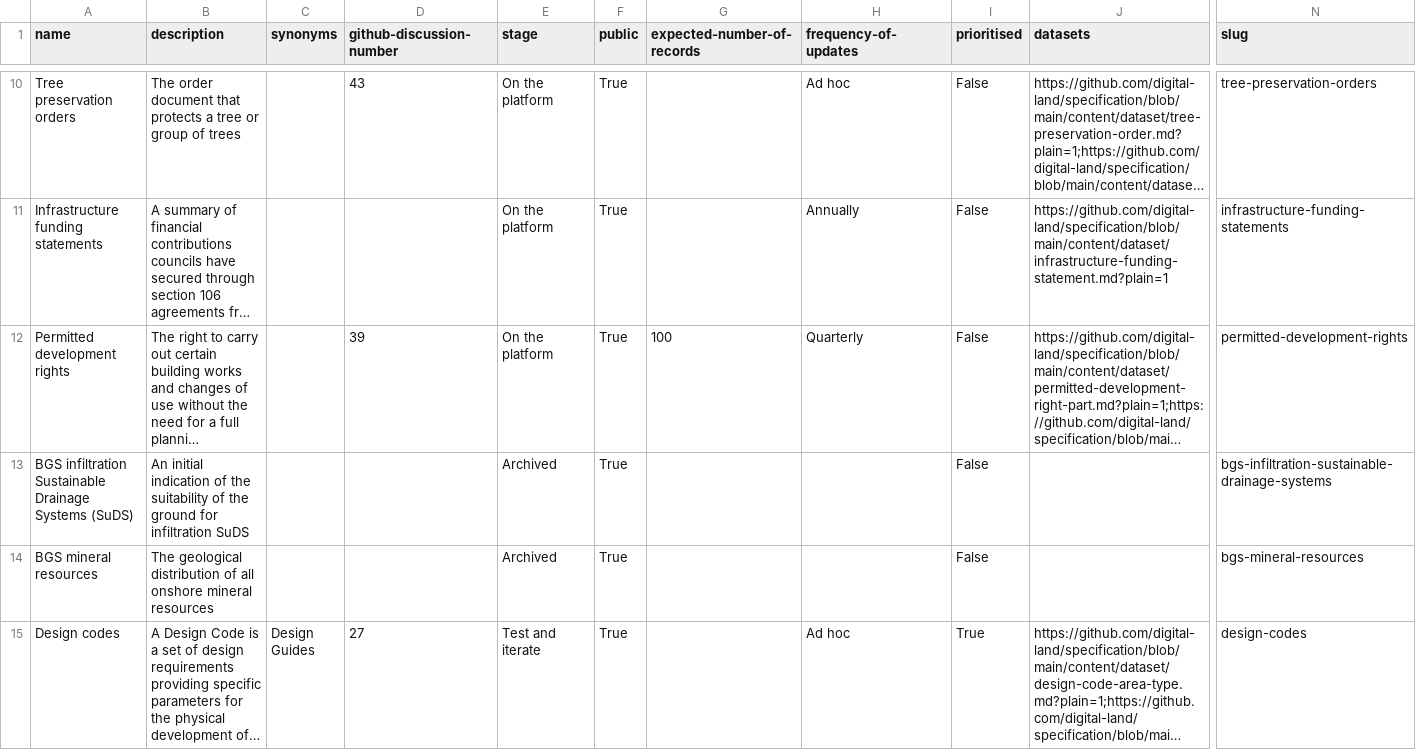
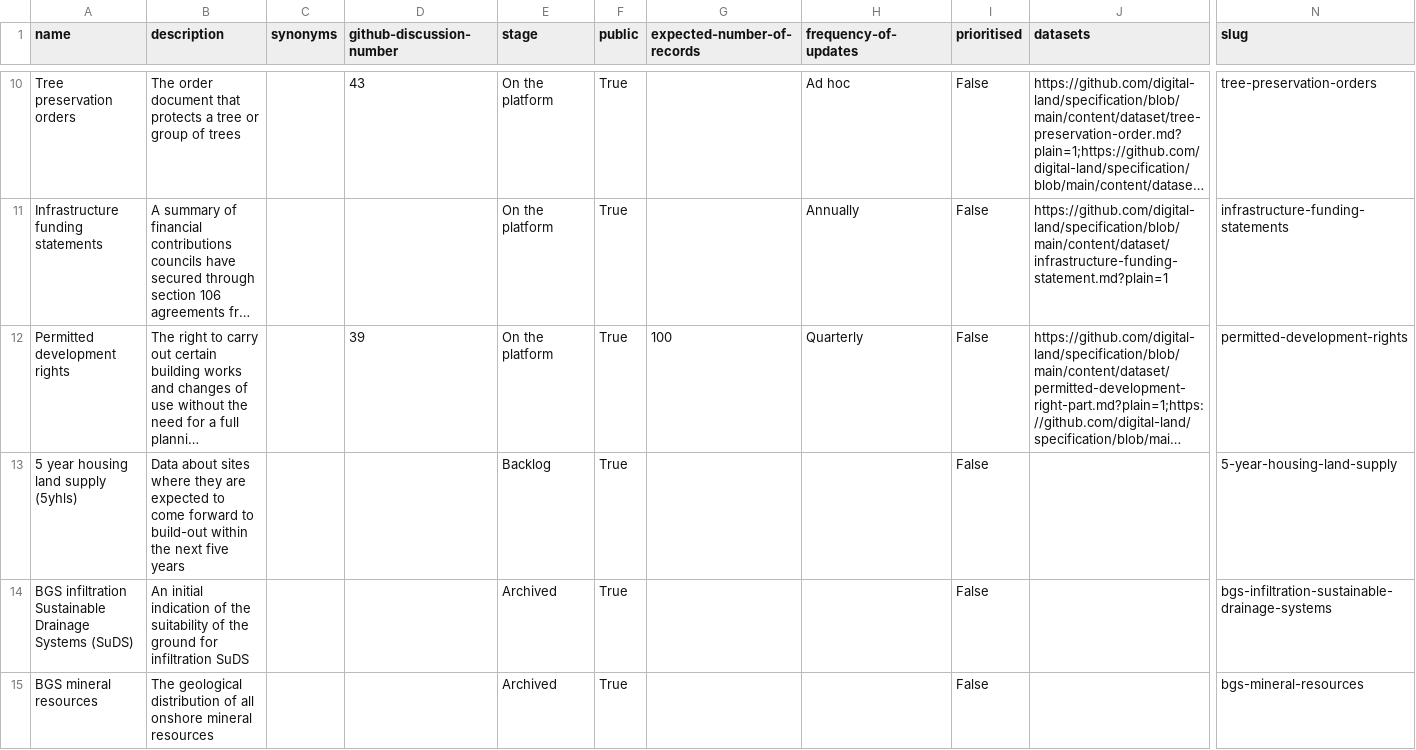
Before and after one commit to digital-land/planning-data-design, a CSV file: data/planning-considerations.csv, drawn as a sheet; only a part is shown, gaps mark what is left out; the shorter side is filled out with more unchanged rows; long unchanged cells end in …; rows hold the shown columns only; the diff covers the shown part only; the diff names each change by its address in the sheet, - before the commit and + after, or states it on an @@ line.

```diff
--- a/data/planning-considerations.csv
+++ b/data/planning-considerations.csv
+row 13: 5 year housing land supply (5yhls) | Data about sites where they are expected to come forward to build-out within the next five years |  |  | Backlog | True |  |  | False |  | 5-year-housing-land-supply
```
Also changed, not shown: 1 added row, 1 removed row, 1 moved row and 2 edited cells elsewhere in this file.
